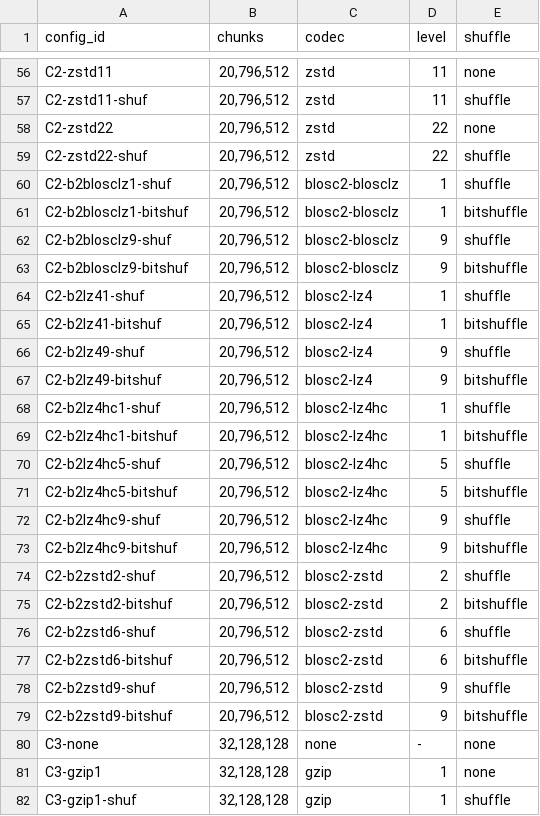
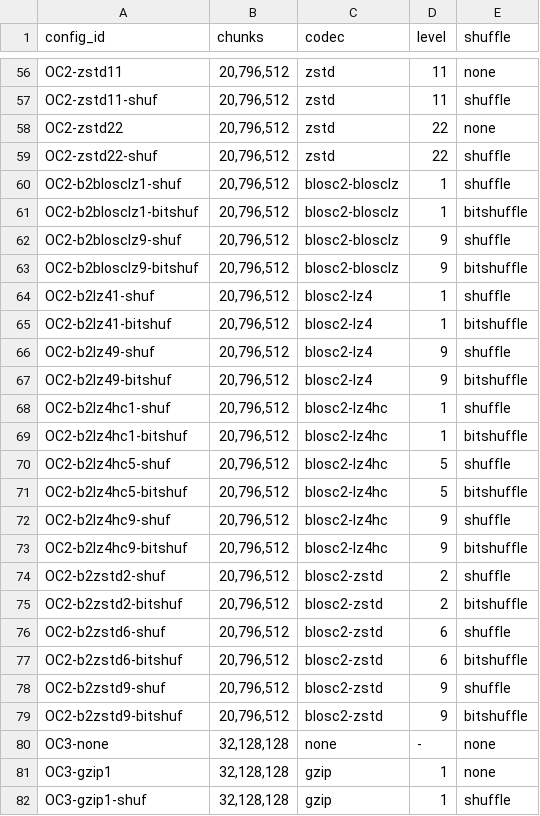
Before and after one commit to NeurodataWithoutBorders/nwb-io-evaluation, a TSV file: scripts/exp12_configs_ophys1.tsv, drawn as a sheet; only a part is shown, gaps mark what is left out; the diff covers the shown part only; the diff names each change by its address in the sheet, - before the commit and + after, or states it on an @@ line.

```diff
--- a/scripts/exp12_configs_ophys1.tsv
+++ b/scripts/exp12_configs_ophys1.tsv
-A56 (config_id): C2-zstd11
+A56 (config_id): OC2-zstd11
-A57 (config_id): C2-zstd11-shuf
+A57 (config_id): OC2-zstd11-shuf
-A58 (config_id): C2-zstd22
+A58 (config_id): OC2-zstd22
-A59 (config_id): C2-zstd22-shuf
+A59 (config_id): OC2-zstd22-shuf
-A60 (config_id): C2-b2blosclz1-shuf
+A60 (config_id): OC2-b2blosclz1-shuf
-A61 (config_id): C2-b2blosclz1-bitshuf
+A61 (config_id): OC2-b2blosclz1-bitshuf
-A62 (config_id): C2-b2blosclz9-shuf
+A62 (config_id): OC2-b2blosclz9-shuf
-A63 (config_id): C2-b2blosclz9-bitshuf
+A63 (config_id): OC2-b2blosclz9-bitshuf
-A64 (config_id): C2-b2lz41-shuf
+A64 (config_id): OC2-b2lz41-shuf
-A65 (config_id): C2-b2lz41-bitshuf
+A65 (config_id): OC2-b2lz41-bitshuf
-A66 (config_id): C2-b2lz49-shuf
+A66 (config_id): OC2-b2lz49-shuf
-A67 (config_id): C2-b2lz49-bitshuf
+A67 (config_id): OC2-b2lz49-bitshuf
-A68 (config_id): C2-b2lz4hc1-shuf
+A68 (config_id): OC2-b2lz4hc1-shuf
-A69 (config_id): C2-b2lz4hc1-bitshuf
+A69 (config_id): OC2-b2lz4hc1-bitshuf
-A70 (config_id): C2-b2lz4hc5-shuf
+A70 (config_id): OC2-b2lz4hc5-shuf
-A71 (config_id): C2-b2lz4hc5-bitshuf
+A71 (config_id): OC2-b2lz4hc5-bitshuf
-A72 (config_id): C2-b2lz4hc9-shuf
+A72 (config_id): OC2-b2lz4hc9-shuf
-A73 (config_id): C2-b2lz4hc9-bitshuf
+A73 (config_id): OC2-b2lz4hc9-bitshuf
-A74 (config_id): C2-b2zstd2-shuf
+A74 (config_id): OC2-b2zstd2-shuf
-A75 (config_id): C2-b2zstd2-bitshuf
+A75 (config_id): OC2-b2zstd2-bitshuf
-A76 (config_id): C2-b2zstd6-shuf
+A76 (config_id): OC2-b2zstd6-shuf
-A77 (config_id): C2-b2zstd6-bitshuf
+A77 (config_id): OC2-b2zstd6-bitshuf
-A78 (config_id): C2-b2zstd9-shuf
+A78 (config_id): OC2-b2zstd9-shuf
-A79 (config_id): C2-b2zstd9-bitshuf
+A79 (config_id): OC2-b2zstd9-bitshuf
-A80 (config_id): C3-none
+A80 (config_id): OC3-none
-A81 (config_id): C3-gzip1
+A81 (config_id): OC3-gzip1
-A82 (config_id): C3-gzip1-shuf
+A82 (config_id): OC3-gzip1-shuf
```
Also changed, not shown: 170 edited cells elsewhere in this file, scripts/exp12_configs_ophys2.tsv, scripts/exp12_configs_ophys3.tsv, 4 other files.
